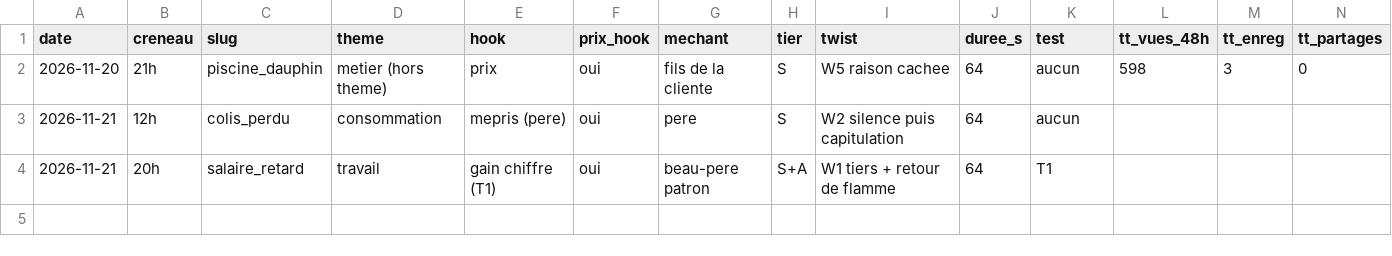
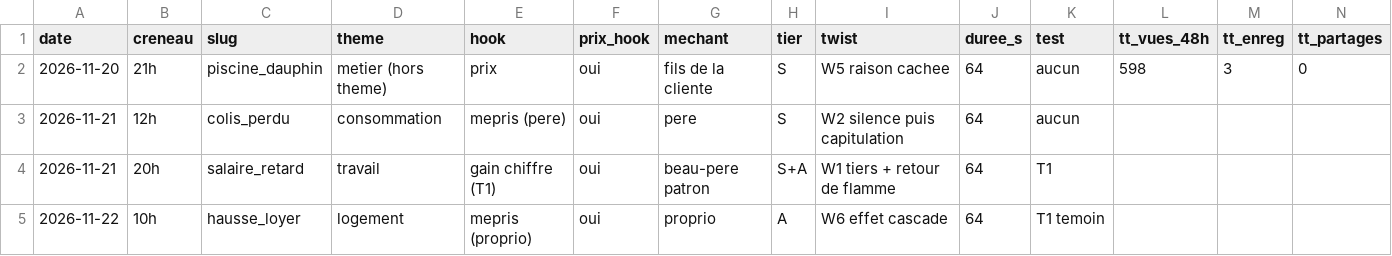
Before and after one commit to ProjetDevAgency/Claude-repo, a CSV file: prompts/videos_trait.csv, drawn as a sheet; only a part is shown; rows hold the shown columns only; the diff names each change by its address in the sheet, - before the commit and + after, or states it on an @@ line.

```diff
--- a/prompts/videos_trait.csv
+++ b/prompts/videos_trait.csv
+row 5: 2026-11-22 | 10h | hausse_loyer | logement | mepris (proprio) | oui | proprio | A | W6 effet cascade | 64 | T1 temoin
```
Also changed, not shown: 2 other files.
